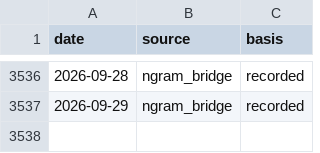
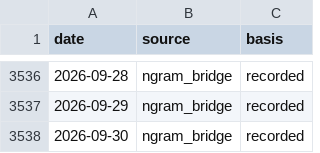
Before and after one commit to PlausibleDissent9/india-geopolitical-risk-monitor, a CSV file: data/raw/provenance.csv, drawn as a sheet; only a part is shown, gaps mark what is left out; the diff names each change by its address in the sheet, - before the commit and + after, or states it on an @@ line.

```diff
--- a/data/raw/provenance.csv
+++ b/data/raw/provenance.csv
+row 3538: 2026-09-30 | ngram_bridge | recorded
```
Also changed, not shown: data/raw/gdelt_volume.csv, docs/data/history.csv, 25 other files.
